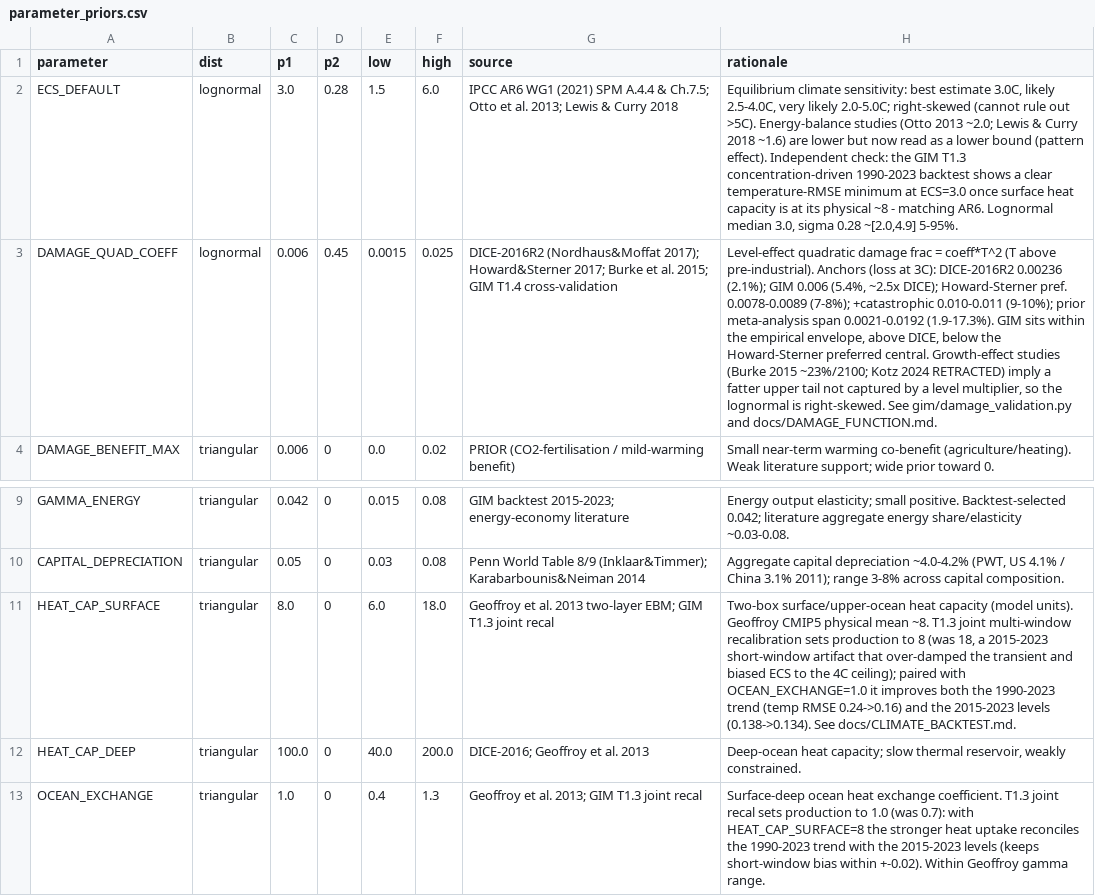
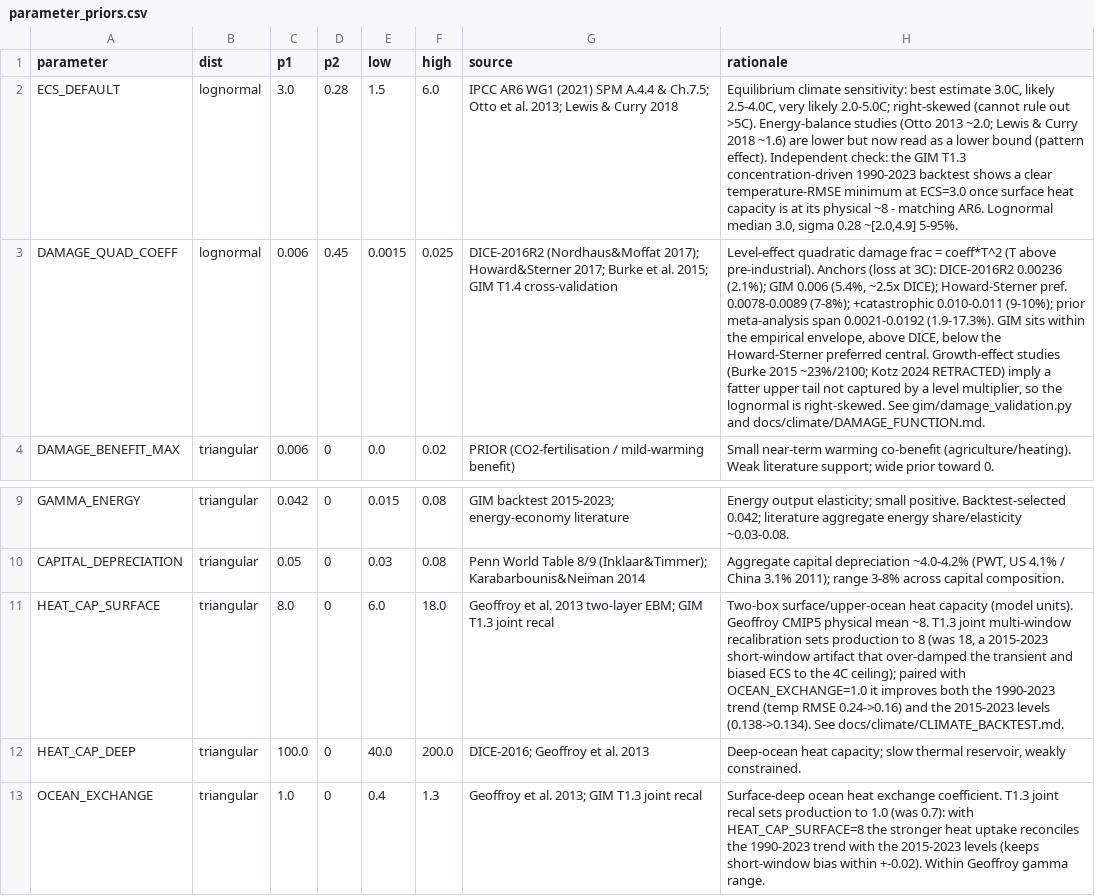
Before and after one commit to Theclimateguy/GIM, a CSV file: data/parameter_priors.csv, drawn as a sheet; only a part is shown, gaps mark what is left out; the diff names each change by its address in the sheet, - before the commit and + after, or states it on an @@ line.

```diff
--- a/data/parameter_priors.csv
+++ b/data/parameter_priors.csv
-H3 (rationale): …gim/damage_validation.py and docs/DAMAGE_FUNCTION.md.
+H3 (rationale): …gim/damage_validation.py and docs/climate/DAMAGE_FUNCTION.md.
-H11 (rationale): …(0.138->0.134). See docs/CLIMATE_BACKTEST.md.
+H11 (rationale): …(0.138->0.134). See docs/climate/CLIMATE_BACKTEST.md.
```
Also changed, not shown: 11 other files.
